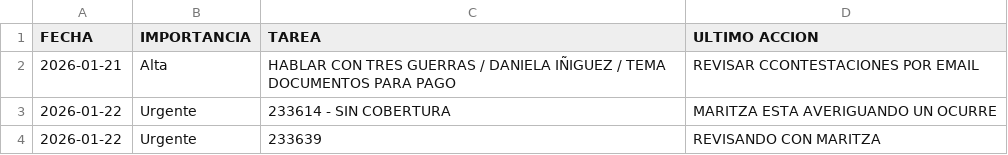
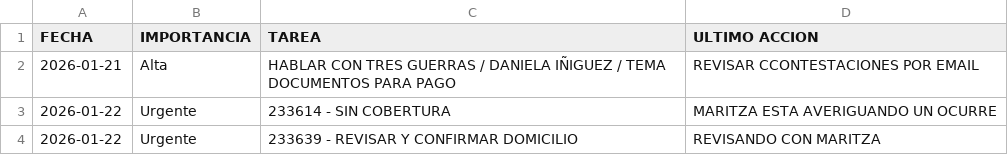
Before and after one commit to RH2026/dashboard-logistica, a CSV file: tareas.csv, drawn as a sheet.

Commit message:
Sincronización NEXION - 2026-01-22

```diff
--- a/tareas.csv
+++ b/tareas.csv
@@ -3,2 +3,2 @@ FECHA,IMPORTANCIA,TAREA,ULTIMO ACCION
 2026-01-22,Urgente,233614 - SIN COBERTURA,MARITZA ESTA AVERIGUANDO UN OCURRE
-2026-01-22,Urgente,233639,REVISANDO CON MARITZA
+2026-01-22,Urgente,233639 - REVISAR Y CONFIRMAR DOMICILIO,REVISANDO CON MARITZA
```
